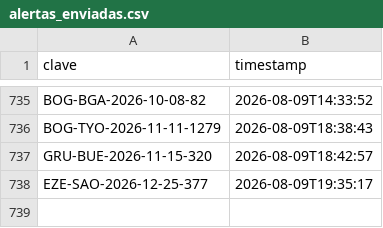
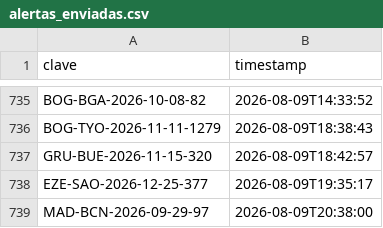
Before and after one commit to Felipebarv25/app-vuelos, a CSV file: datos/alertas_enviadas.csv, drawn as a sheet; only a part is shown, gaps mark what is left out.

```diff
--- a/datos/alertas_enviadas.csv
+++ b/datos/alertas_enviadas.csv
@@ -738 +738,2 @@ GRU-BUE-2026-11-15-320,2026-08-09T18:42:57
 EZE-SAO-2026-12-25-377,2026-08-09T19:35:17
+MAD-BCN-2026-09-29-97,2026-08-09T20:38:00
```
Also changed, not shown: 4 other files.
